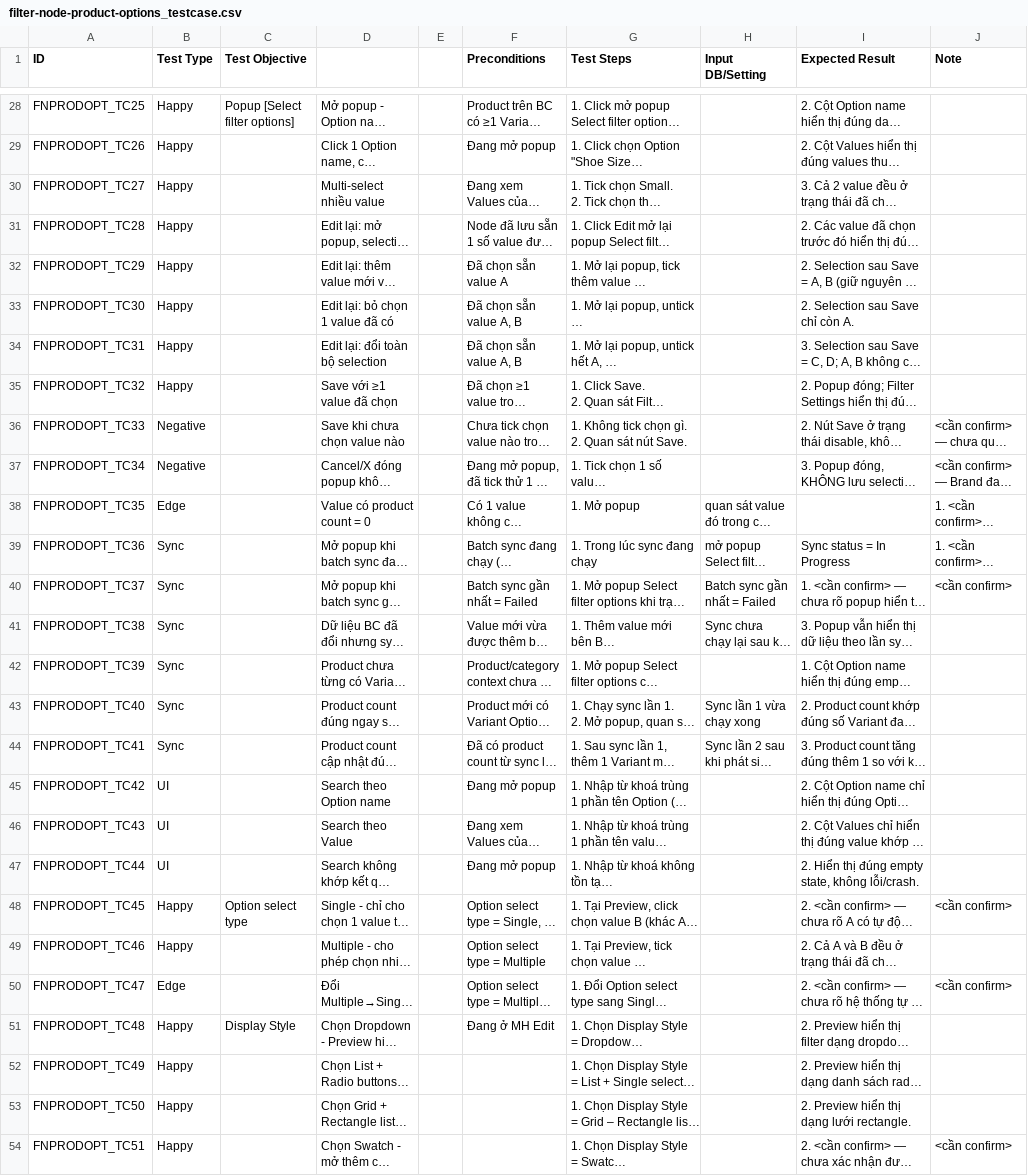
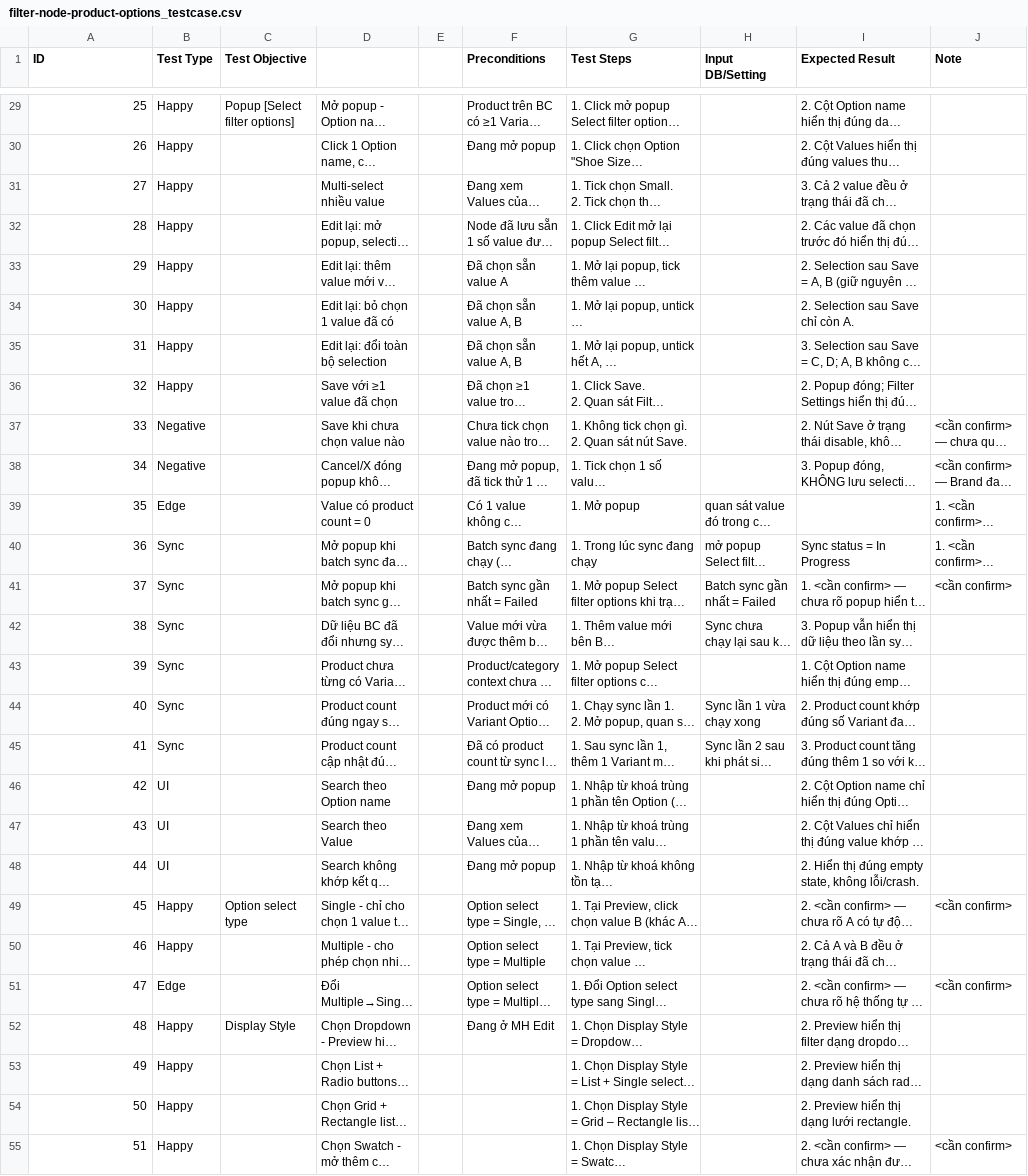
Before and after one commit to Sunny302k/AI_Native-Search, a CSV file: test-cases/filter/filter-tree/filter-node-product-options/filter-node-product-options_testcase.csv, drawn as a sheet; only a part is shown, gaps mark what is left out; long unchanged cells end in …; addresses are those after the commit; the diff covers the shown part only; the diff names each change by its address in the sheet, - before the commit and + after, or states it on an @@ line.

```diff
--- a/test-cases/filter/filter-tree/filter-node-product-options/filter-node-product-options_testcase.csv
+++ b/test-cases/filter/filter-tree/filter-node-product-options/filter-node-product-options_testcase.csv
-A29 (ID): FNPRODOPT_TC25
+A29 (ID): 25
-A30 (ID): FNPRODOPT_TC26
+A30 (ID): 26
-A31 (ID): FNPRODOPT_TC27
+A31 (ID): 27
-A32 (ID): FNPRODOPT_TC28
+A32 (ID): 28
-A33 (ID): FNPRODOPT_TC29
+A33 (ID): 29
-A34 (ID): FNPRODOPT_TC30
+A34 (ID): 30
-A35 (ID): FNPRODOPT_TC31
+A35 (ID): 31
-A36 (ID): FNPRODOPT_TC32
+A36 (ID): 32
-A37 (ID): FNPRODOPT_TC33
+A37 (ID): 33
-A38 (ID): FNPRODOPT_TC34
+A38 (ID): 34
-A39 (ID): FNPRODOPT_TC35
+A39 (ID): 35
-A40 (ID): FNPRODOPT_TC36
+A40 (ID): 36
-A41 (ID): FNPRODOPT_TC37
+A41 (ID): 37
-A42 (ID): FNPRODOPT_TC38
+A42 (ID): 38
-A43 (ID): FNPRODOPT_TC39
+A43 (ID): 39
-A44 (ID): FNPRODOPT_TC40
+A44 (ID): 40
-A45 (ID): FNPRODOPT_TC41
+A45 (ID): 41
-A46 (ID): FNPRODOPT_TC42
+A46 (ID): 42
-A47 (ID): FNPRODOPT_TC43
+A47 (ID): 43
-A48 (ID): FNPRODOPT_TC44
+A48 (ID): 44
-A49 (ID): FNPRODOPT_TC45
+A49 (ID): 45
-A50 (ID): FNPRODOPT_TC46
+A50 (ID): 46
-A51 (ID): FNPRODOPT_TC47
+A51 (ID): 47
-A52 (ID): FNPRODOPT_TC48
+A52 (ID): 48
-A53 (ID): FNPRODOPT_TC49
+A53 (ID): 49
-A54 (ID): FNPRODOPT_TC50
+A54 (ID): 50
-A55 (ID): FNPRODOPT_TC51
+A55 (ID): 51
```
Also changed, not shown: 1 added row and 82 edited cells elsewhere in this file, test-cases/filter/advanced-settings/filter-advanced-settings_testcase.csv, test-cases/filter/filter-tree/edit-filter-node-brand/edit-filter-node-brand_testcase.csv, 18 other files.
